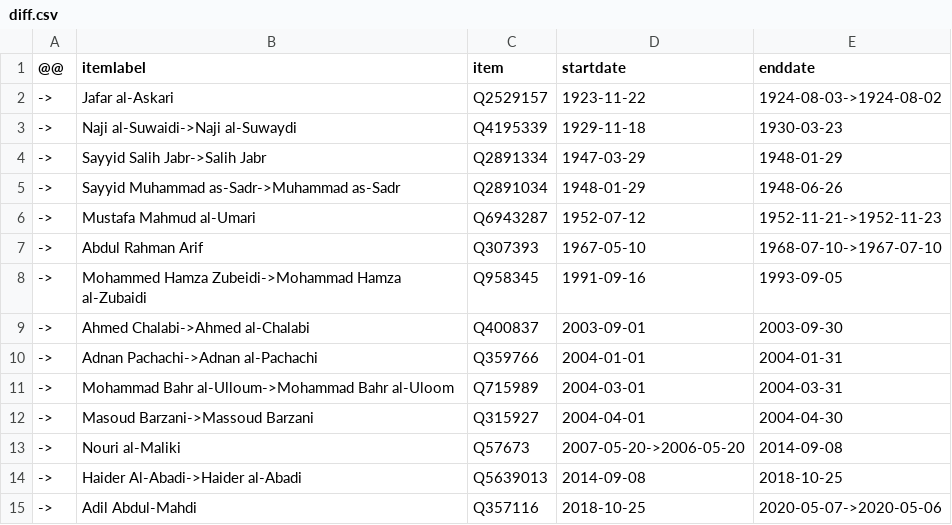
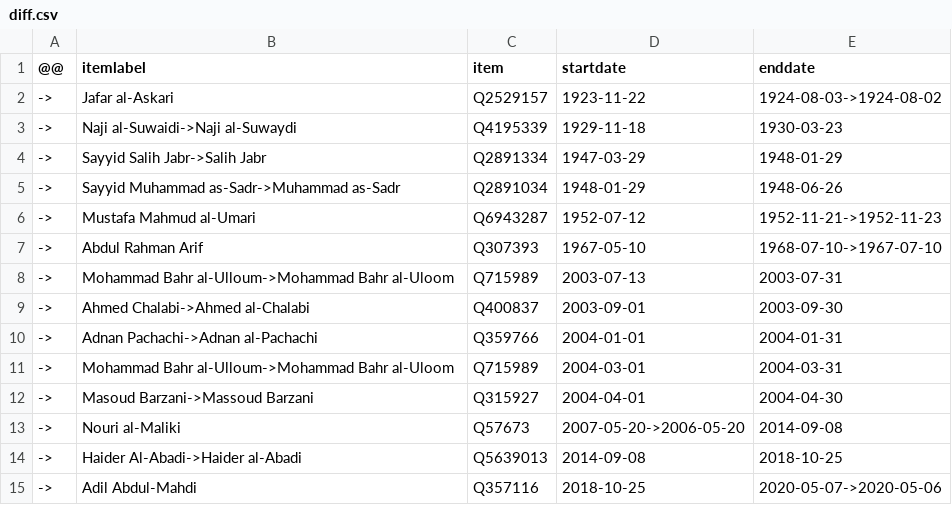
Before and after one commit to every-politician-scrapers/iraq-ministers, a CSV file: sources/pm-enwiki/diff.csv, drawn as a sheet.

```diff
--- a/sources/pm-enwiki/diff.csv
+++ b/sources/pm-enwiki/diff.csv
@@ -7,3 +7,3 @@
 ->,Abdul Rahman Arif,Q307393,1967-05-10,1968-07-10->1967-07-10
-->,Mohammed Hamza Zubeidi->Mohammad Hamza al-Zubaidi,Q958345,1991-09-16,1993-09-05
+->,Mohammad Bahr al-Ulloum->Mohammad Bahr al-Uloom,Q715989,2003-07-13,2003-07-31
 ->,Ahmed Chalabi->Ahmed al-Chalabi,Q400837,2003-09-01,2003-09-30
```
Also changed, not shown: sources/pm-enwiki/scraped.csv.
